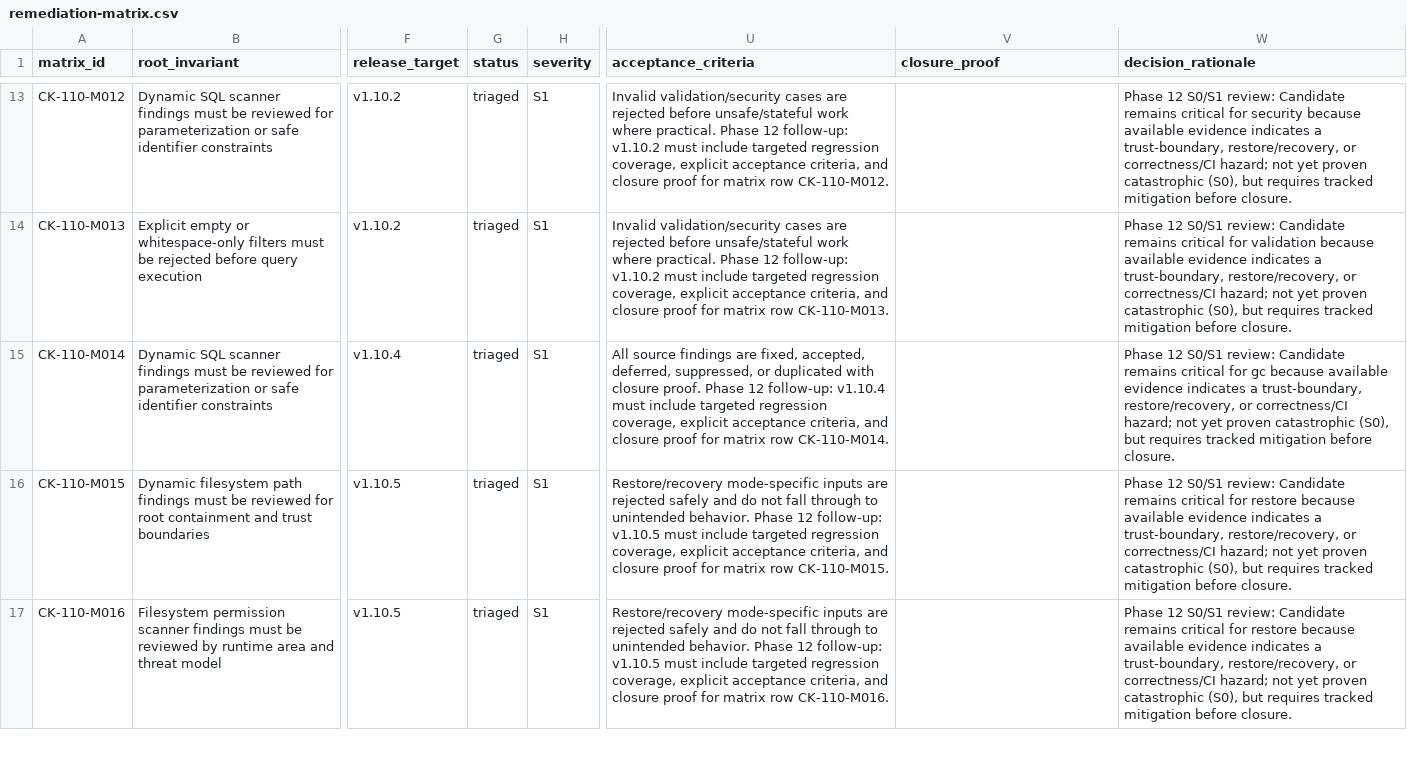
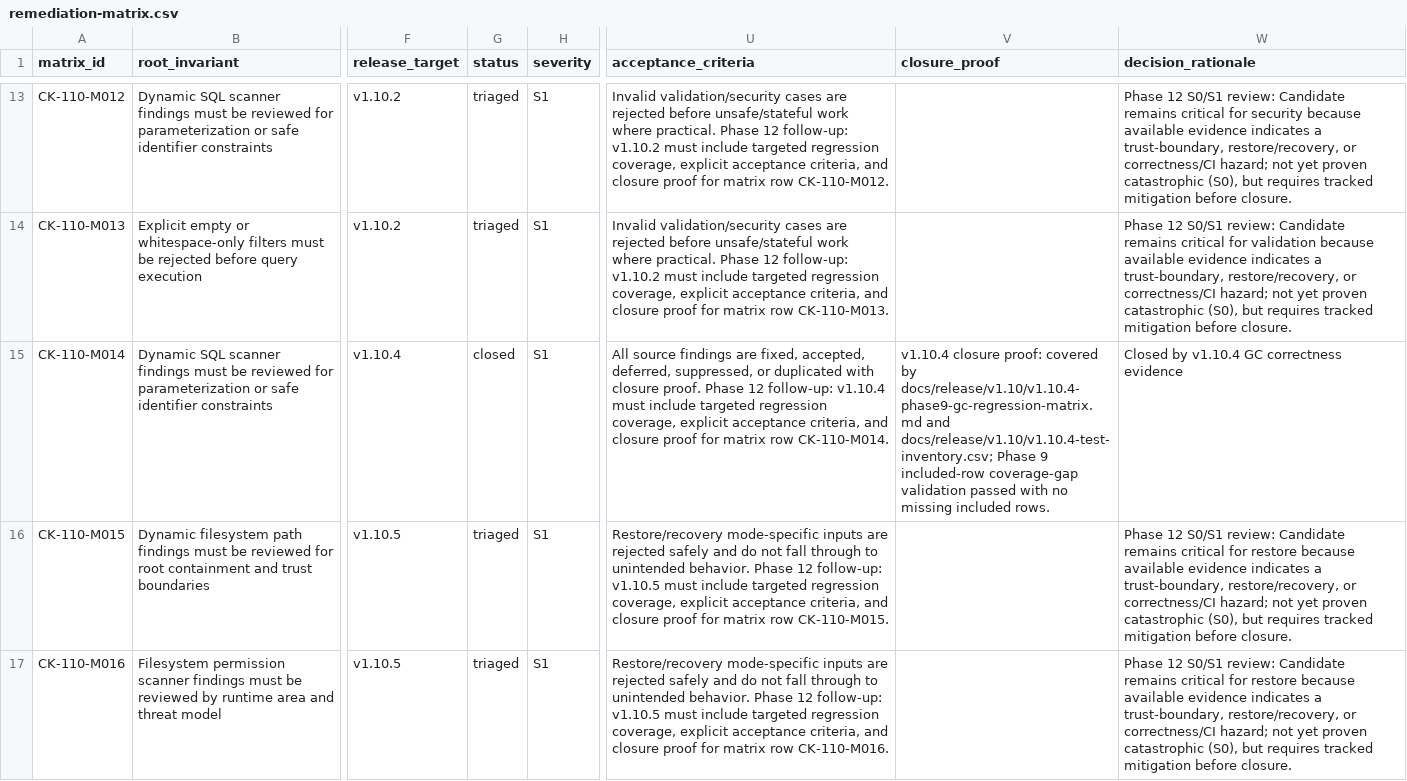
Before and after one commit to franchoy/coldkeep, a CSV file: docs/release/v1.10/remediation-matrix.csv, drawn as a sheet; only a part is shown, gaps mark what is left out; the diff covers the shown part only; the diff names each change by its address in the sheet, - before the commit and + after, or states it on an @@ line.

Commit message:
docs: close v1.10.4 gc correctness tracker rows
Close v1.10.4 GC reachability and deletion correctness tracker rows.

This adds:
- remediation matrix closure proof for included v1.10.4 rows
- linked issue tracker closure proof
- v1.10.4 closure summary
- v1.10.4 closure report
- Phase 10 status/checklist updates

This does not:
- change production code
- change test code
- change CI workflows
- change dependencies
- add new remediation scope

```diff
--- a/docs/release/v1.10/remediation-matrix.csv
+++ b/docs/release/v1.10/remediation-matrix.csv
-G15 (status): triaged
+G15 (status): closed
-V15 (closure_proof): (empty)
+V15 (closure_proof): v1.10.4 closure proof: covered by docs/release/v1.10/v1.10.4-phase9-gc-regression-matrix.md and docs/release/v1.10/v1.10.4-test-inventory.csv; Phase 9 included-row coverage-gap validation passed with no missing included rows.
-W15 (decision_rationale): Phase 12 S0/S1 review: Candidate remains critical for gc because available evidence indicates a trust-boundary, restore/recovery, or correctness/CI hazard; not yet proven catastrophic (S0), but requires tracked mitigation before closure.
+W15 (decision_rationale): Closed by v1.10.4 GC correctness evidence
```
Also changed, not shown: 6 edited cells elsewhere in this file, 5 other files.
